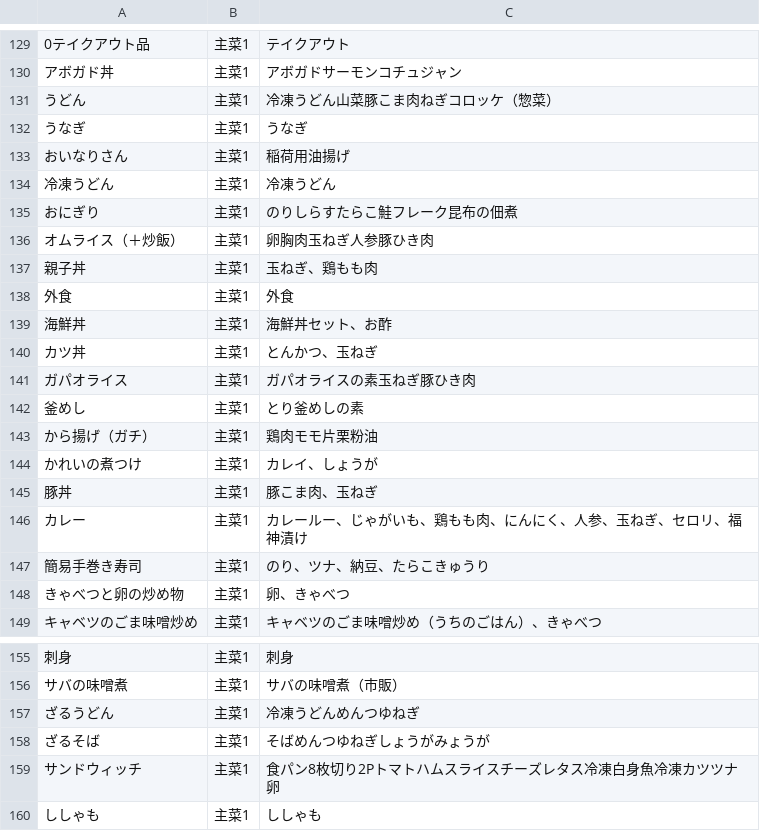
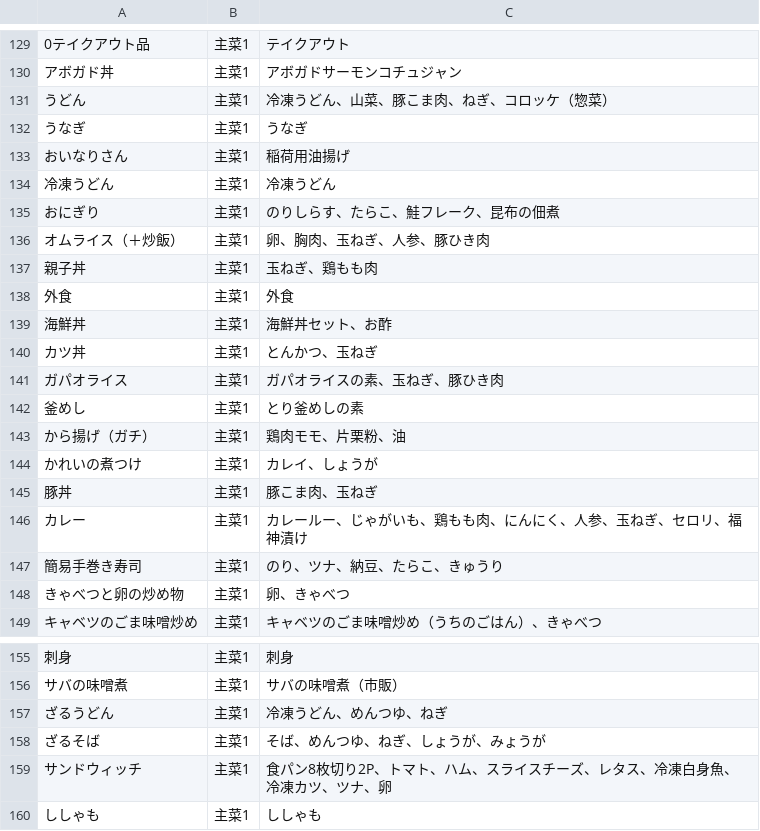
Before and after one commit to daimilk-lgtm/kondake, a CSV file: menu.csv, drawn as a sheet; only a part is shown, gaps mark what is left out.

Commit message:
Update menu.csv

```diff
--- a/menu.csv
+++ b/menu.csv
@@ -130,3 +130,3 @@
 アボガド丼,主菜1,アボガドサーモンコチュジャン
-うどん,主菜1,冷凍うどん山菜豚こま肉ねぎコロッケ（惣菜）
+うどん,主菜1,冷凍うどん、山菜、豚こま肉、ねぎ、コロッケ（惣菜）
 うなぎ,主菜1,うなぎ
@@ -134,4 +134,4 @@
 冷凍うどん,主菜1,冷凍うどん
-おにぎり,主菜1,のりしらすたらこ鮭フレーク昆布の佃煮
-オムライス（＋炒飯）,主菜1,卵胸肉玉ねぎ人参豚ひき肉
+おにぎり,主菜1,のりしらす、たらこ、鮭フレーク、昆布の佃煮
+オムライス（＋炒飯）,主菜1,卵、胸肉、玉ねぎ、人参、豚ひき肉
 親子丼,主菜1,玉ねぎ、鶏もも肉
@@ -140,5 +140,5 @@
 カツ丼,主菜1,とんかつ、玉ねぎ
-ガパオライス,主菜1,ガパオライスの素玉ねぎ豚ひき肉
+ガパオライス,主菜1,ガパオライスの素、玉ねぎ、豚ひき肉
 釜めし,主菜1,とり釜めしの素
-から揚げ（ガチ）,主菜1,鶏肉モモ片栗粉油
+から揚げ（ガチ）,主菜1,鶏肉モモ、片栗粉、油
 かれいの煮つけ,主菜1,カレイ、しょうが
@@ -146,3 +146,3 @@
 カレー,主菜1,カレールー、じゃがいも、鶏もも肉、にんにく、人参、玉ねぎ、セロリ、福神漬け
-簡易手巻き寿司,主菜1,のり、ツナ、納豆、たらこきゅうり
+簡易手巻き寿司,主菜1,のり、ツナ、納豆、たらこ、きゅうり
 きゃべつと卵の炒め物,主菜1,卵、きゃべつ
@@ -156,5 +156,5 @@
 サバの味噌煮,主菜1,サバの味噌煮（市販）
-ざるうどん,主菜1,冷凍うどんめんつゆねぎ
-ざるそば,主菜1,そばめんつゆねぎしょうがみょうが
-サンドウィッチ,主菜1,食パン8枚切り2Pトマトハムスライスチーズレタス冷凍白身魚冷凍カツツナ卵
+ざるうどん,主菜1,冷凍うどん、めんつゆ、ねぎ
+ざるそば,主菜1,そば、めんつゆ、ねぎ、しょうが、みょうが
+サンドウィッチ,主菜1,食パン8枚切り2P、トマト、ハム、スライスチーズ、レタス、冷凍白身魚、冷凍カツ、ツナ、卵
 ししゃも,主菜1,ししゃも
```
